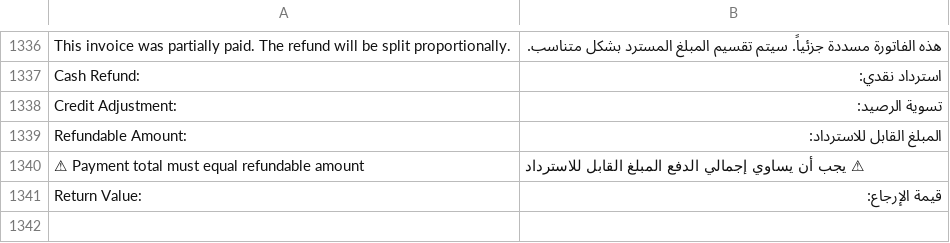
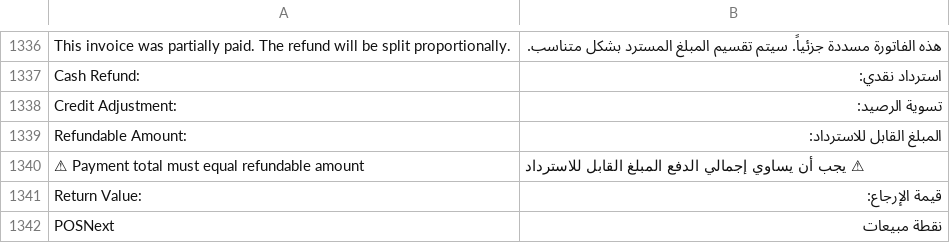
Before and after one commit to Baron-Systems/pos_next, a CSV file: pos_next/translations/ar.csv, drawn as a sheet; only a part is shown, gaps mark what is left out; the diff names each change by its address in the sheet, - before the commit and + after, or states it on an @@ line.

Commit message:
translate

```diff
--- a/pos_next/translations/ar.csv
+++ b/pos_next/translations/ar.csv
+row 1342: POSNext | نقطة مبيعات
```
